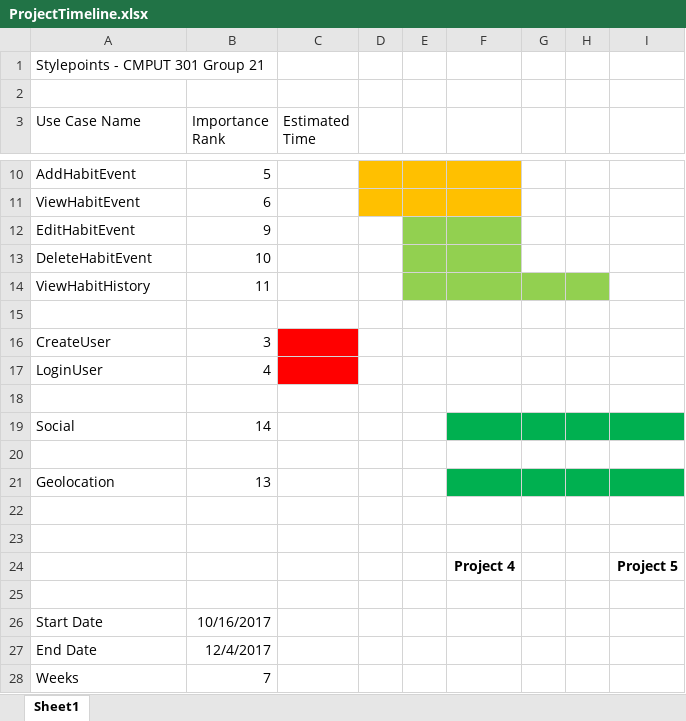
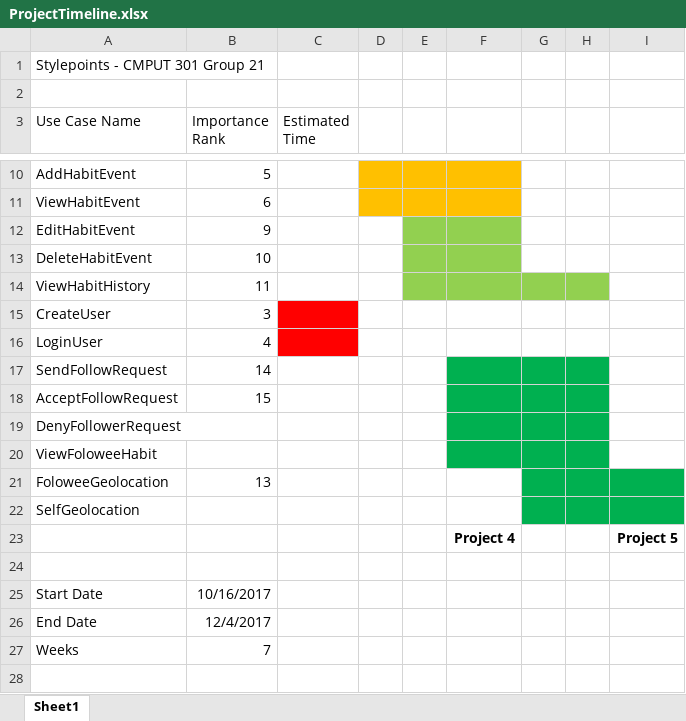
Before and after one commit to CMPUT301F17T21/StylePoints, an Excel workbook: doc/ProjectTimeline.xlsx, sheet Sheet1, drawn as a sheet; only a part is shown, gaps mark what is left out; values as stored, in another font and other column widths than the file's, no borders; removed rows and columns are numbered as before the commit, all else as after; the diff names each change by its address in the sheet, - before the commit and + after, or states it on an @@ line.

Commit message:
Final Release Timeline

```diff
--- a/doc/ProjectTimeline.xlsx (sheet Sheet1)
+++ b/doc/ProjectTimeline.xlsx (sheet Sheet1)
-row 15: (empty)
-row 18: (empty)
-A17 (Use Case Name): Social
+A17 (Use Case Name): SendFollowRequest
-I17 fill: #00B050
+I17 fill: none
-row 18: (empty)
+row 18: AcceptFollowRequest | 15
-F18:H18 fill: none
+F18:H18 fill: #00B050
+row 19: DenyFollowerRequest
+row 20: ViewFoloweeHabit
-A21 (Use Case Name): Geolocation
+A21 (Use Case Name): FoloweeGeolocation
-F21 fill: #00B050
+F21 fill: none
-A22 (Use Case Name): (empty)
+A22 (Use Case Name): SelfGeolocation
-G22:I22 fill: none
+G22:I22 fill: #00B050
-row 23: (empty)
```
